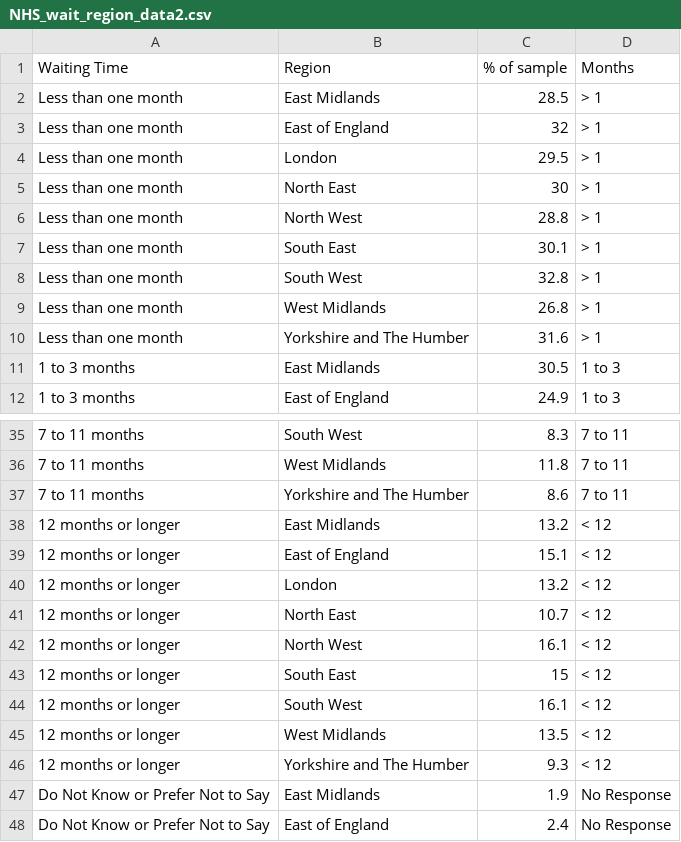
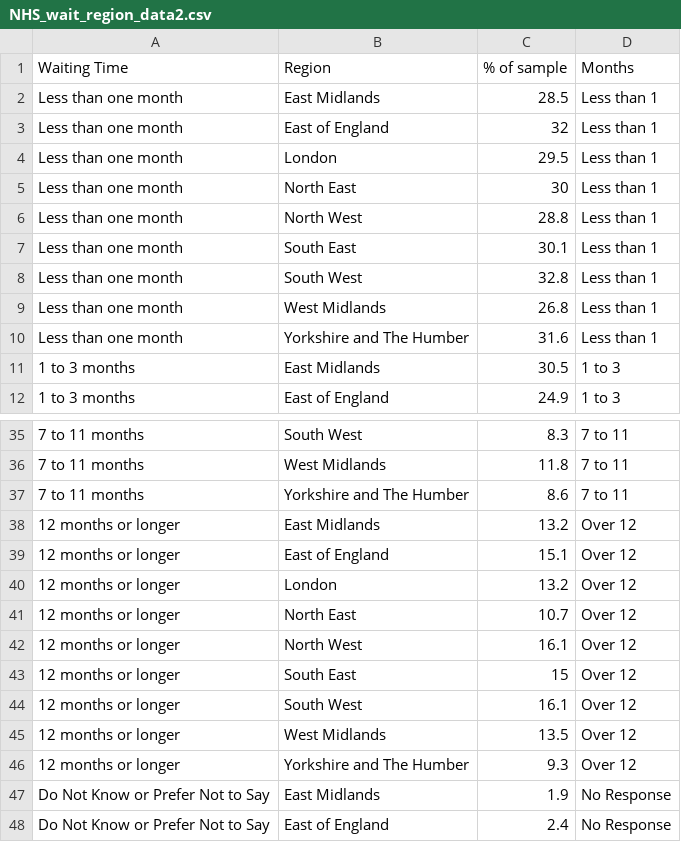
Before and after one commit to hcantekin/hcantekin.github.io, a CSV file: NHS_wait_region_data2.csv, drawn as a sheet; only a part is shown, gaps mark what is left out.

Commit message:
Add files via upload

```diff
--- a/NHS_wait_region_data2.csv
+++ b/NHS_wait_region_data2.csv
@@ -1,11 +1,11 @@
 Waiting Time,Region,% of sample,Months
-Less than one month,East Midlands,28.5,> 1
-Less than one month,East of England,32,> 1
-Less than one month,London,29.5,> 1
-Less than one month,North East,30,> 1
-Less than one month,North West,28.8,> 1
-Less than one month,South East,30.1,> 1
-Less than one month,South West,32.8,> 1
-Less than one month,West Midlands,26.8,> 1
-Less than one month,Yorkshire and The Humber,31.6,> 1
+Less than one month,East Midlands,28.5,Less than 1
+Less than one month,East of England,32,Less than 1
+Less than one month,London,29.5,Less than 1
+Less than one month,North East,30,Less than 1
+Less than one month,North West,28.8,Less than 1
+Less than one month,South East,30.1,Less than 1
+Less than one month,South West,32.8,Less than 1
+Less than one month,West Midlands,26.8,Less than 1
+Less than one month,Yorkshire and The Humber,31.6,Less than 1
 1 to 3 months,East Midlands,30.5,1 to 3
@@ -37,11 +37,11 @@ Less than one month,Yorkshire and The Humber,31.6,> 1
 7 to 11 months,Yorkshire and The Humber,8.6,7 to 11
-12 months or longer ,East Midlands,13.2,< 12
-12 months or longer ,East of England,15.1,< 12
-12 months or longer ,London,13.2,< 12
-12 months or longer ,North East,10.7,< 12
-12 months or longer ,North West,16.1,< 12
-12 months or longer ,South East,15,< 12
-12 months or longer ,South West,16.1,< 12
-12 months or longer ,West Midlands,13.5,< 12
-12 months or longer ,Yorkshire and The Humber,9.3,< 12
+12 months or longer ,East Midlands,13.2,Over 12
+12 months or longer ,East of England,15.1,Over 12
+12 months or longer ,London,13.2,Over 12
+12 months or longer ,North East,10.7,Over 12
+12 months or longer ,North West,16.1,Over 12
+12 months or longer ,South East,15,Over 12
+12 months or longer ,South West,16.1,Over 12
+12 months or longer ,West Midlands,13.5,Over 12
+12 months or longer ,Yorkshire and The Humber,9.3,Over 12
 Do Not Know or Prefer Not to Say,East Midlands,1.9,No Response
```
